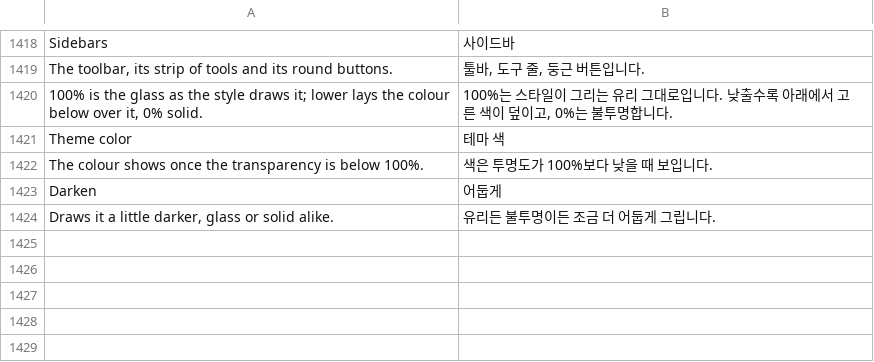
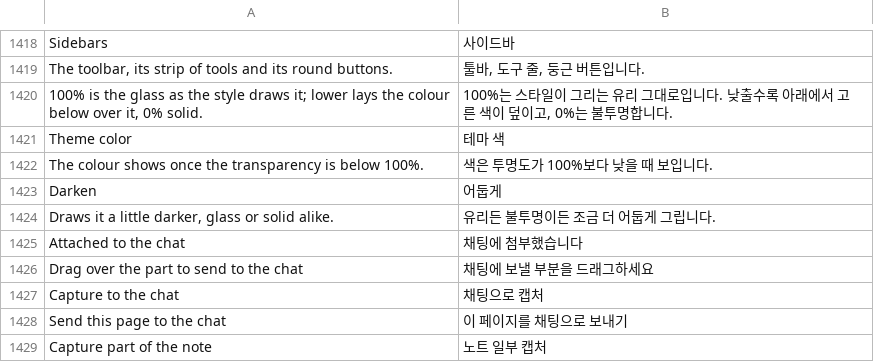
Before and after one commit to whyitworks0415/Notesis, a TSV file: app/src/main/assets/i18n/ko.tsv, drawn as a sheet; only a part is shown, gaps mark what is left out.

```diff
--- a/app/src/main/assets/i18n/ko.tsv
+++ b/app/src/main/assets/i18n/ko.tsv
@@ -1424 +1424,6 @@ Darken	어둡게
 Draws it a little darker, glass or solid alike.	유리든 불투명이든 조금 더 어둡게 그립니다.
+Attached to the chat	채팅에 첨부했습니다
+Drag over the part to send to the chat	채팅에 보낼 부분을 드래그하세요
+Capture to the chat	채팅으로 캡처
+Send this page to the chat	이 페이지를 채팅으로 보내기
+Capture part of the note	노트 일부 캡처
```
Also changed, not shown: 5 other files.
